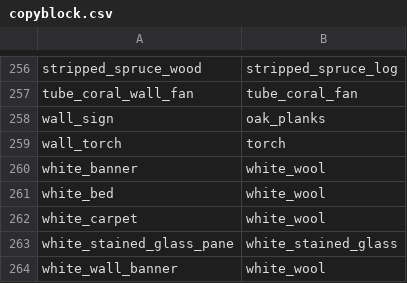
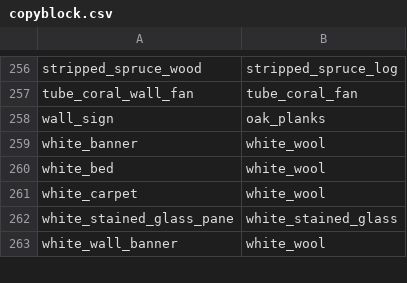
Before and after one commit to saltire/rmapbash, a CSV file: scripts/blocks/copyblock.csv, drawn as a sheet; only a part is shown, gaps mark what is left out; the diff names each change by its address in the sheet, - before the commit and + after, or states it on an @@ line.

```diff
--- a/scripts/blocks/copyblock.csv
+++ b/scripts/blocks/copyblock.csv
-row 259: wall_torch | torch
```
Also changed, not shown: resources/blocks.csv, scripts/blocks/shapes/blockshapes.csv, 4 other files.
